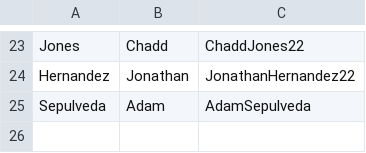
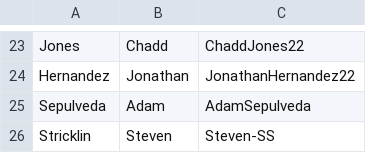
Before and after one commit to patrickyeeuh/Applied-Software-Engineering, a CSV file: students.csv, drawn as a sheet; only a part is shown, gaps mark what is left out; the diff names each change by its address in the sheet, - before the commit and + after, or states it on an @@ line.

Commit message:
Add Steven Stricklin

```diff
--- a/students.csv
+++ b/students.csv
+row 26: Stricklin | Steven | Steven-SS
```
